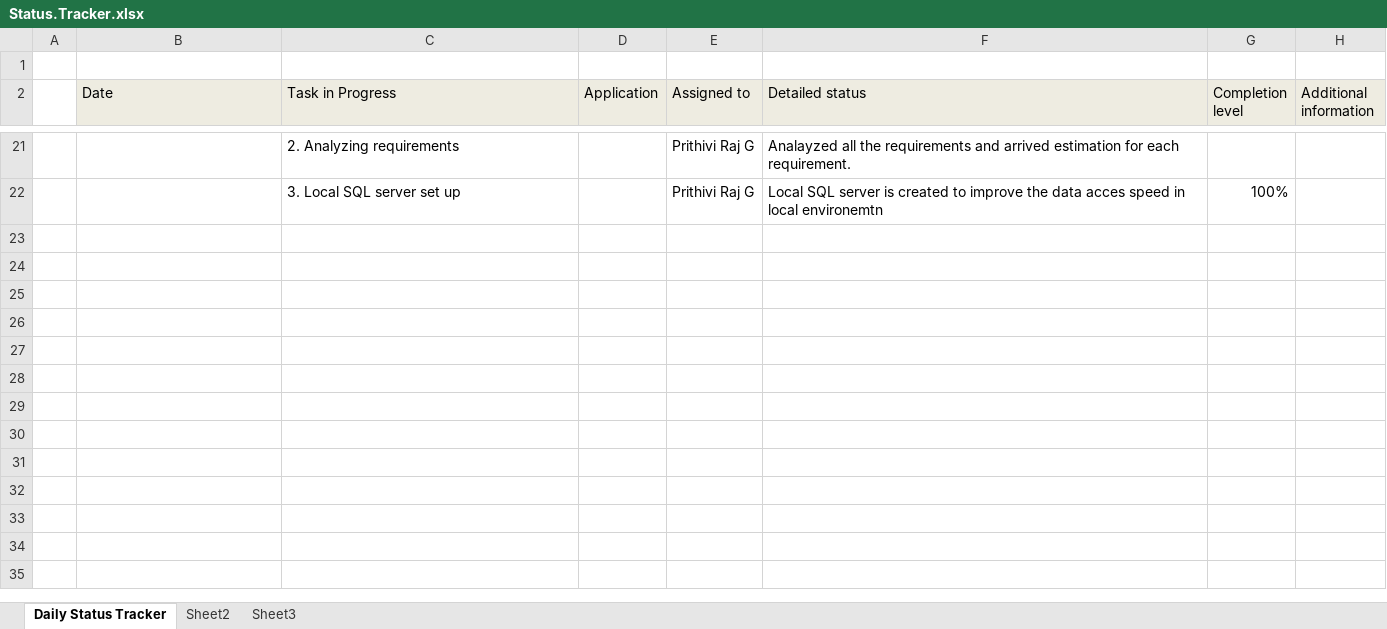
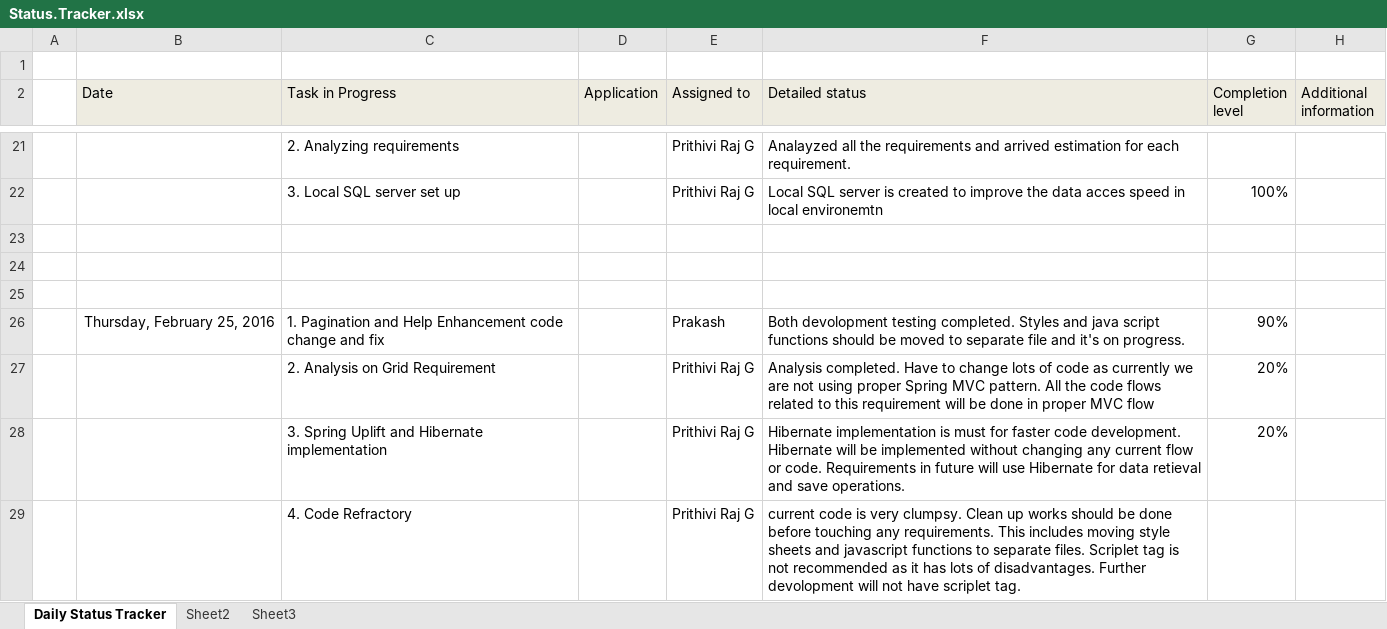
Before and after one commit to PrithiviRajG/Documents, an Excel workbook: Status.Tracker.xlsx, sheet Daily Status Tracker, drawn as a sheet; only a part is shown, gaps mark what is left out; values as stored, in another font and other column widths than the file's, no borders; the diff names each change by its address in the sheet, - before the commit and + after, or states it on an @@ line.

```diff
--- a/Status.Tracker.xlsx (sheet Daily Status Tracker)
+++ b/Status.Tracker.xlsx (sheet Daily Status Tracker)
+row 23: (empty)
+row 24: (empty)
+row 25: (empty)
+row 26:  | Thursday, February 25, 2016 | 1. Pagination and Help Enhancement code change and fix |  | Prakash | Both devolopment testing completed. Styles and java script functions should be moved to separate file and it's on progress. | 90%
+row 27:  |  | 2. Analysis on Grid Requirement |  | Prithivi Raj G | Analysis completed. Have to change lots of code as currently we are not using proper Spring MVC pattern. All the code flows related to this requirement will be done in proper MVC flow | 20%
+row 28:  |  | 3. Spring Uplift and Hibernate implementation |  | Prithivi Raj G | Hibernate implementation is must for faster code development. Hibernate will be implemented without changing any current flow or code. Requirements in future will use Hibernate for data retieval and save operations. | 20%
+row 29:  |  | 4. Code Refractory |  | Prithivi Raj G | current code is very clumpsy. Clean up works should be done before touching any requirements. This includes moving style sheets and javascript functions to separate files. Scriplet tag is not recommended as it has lots of disadvantages. Further devolopment will not have scriplet tag.
```
Also changed, not shown: Requirement.Mapping.xlsx.
